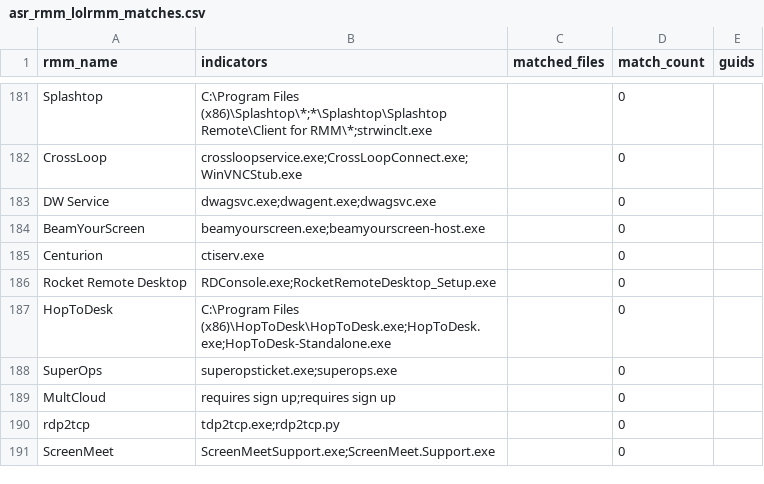
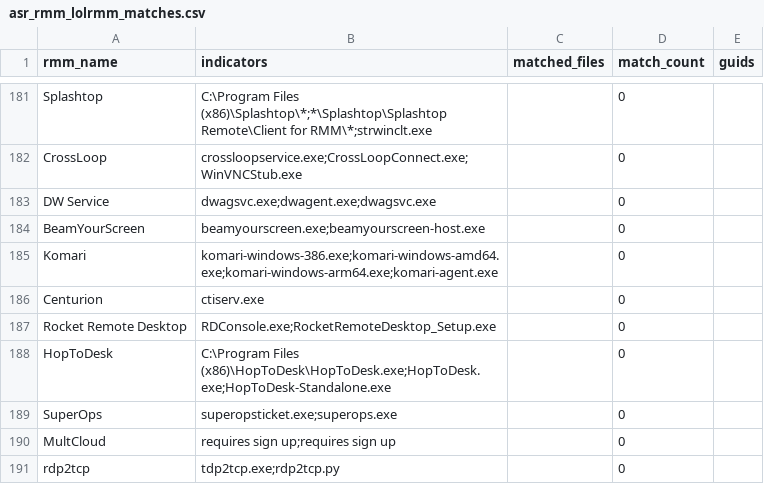
Before and after one commit to MHaggis/defender2db_data, a CSV file: asr_rmm_lolrmm_matches.csv, drawn as a sheet; only a part is shown, gaps mark what is left out; the shorter side is filled out with more unchanged rows.

```diff
--- a/asr_rmm_lolrmm_matches.csv
+++ b/asr_rmm_lolrmm_matches.csv
@@ -184,2 +184,3 @@ DW Service,dwagsvc.exe;dwagent.exe;dwagsvc.exe,,0,
 BeamYourScreen,beamyourscreen.exe;beamyourscreen-host.exe,,0,
+Komari,komari-windows-386.exe;komari-windows-amd64.exe;komari-windows-arm64.exe;komari-agent.exe,,0,
 Centurion,ctiserv.exe,,0,
```
